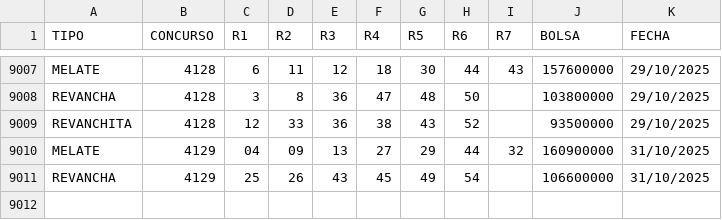
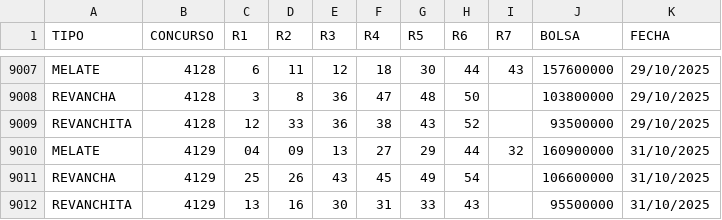
Before and after one commit to melatorApp/MelatorApp, a CSV file: Sorteos/resultados_melate.csv, drawn as a sheet; only a part is shown, gaps mark what is left out; the diff names each change by its address in the sheet, - before the commit and + after, or states it on an @@ line.

Commit message:
[Automático] Añadir sorteo #4129

```diff
--- a/Sorteos/resultados_melate.csv
+++ b/Sorteos/resultados_melate.csv
+row 9012: REVANCHITA | 4129 | 13 | 16 | 30 | 31 | 33 | 43 |  | 95500000 | 31/10/2025
```
